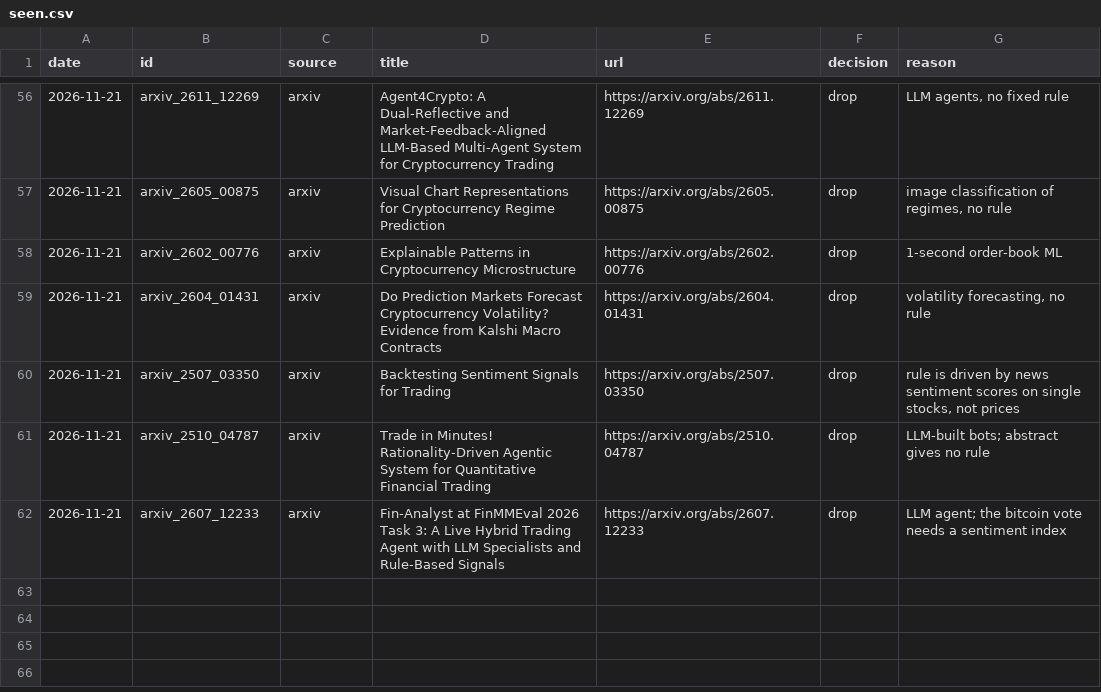
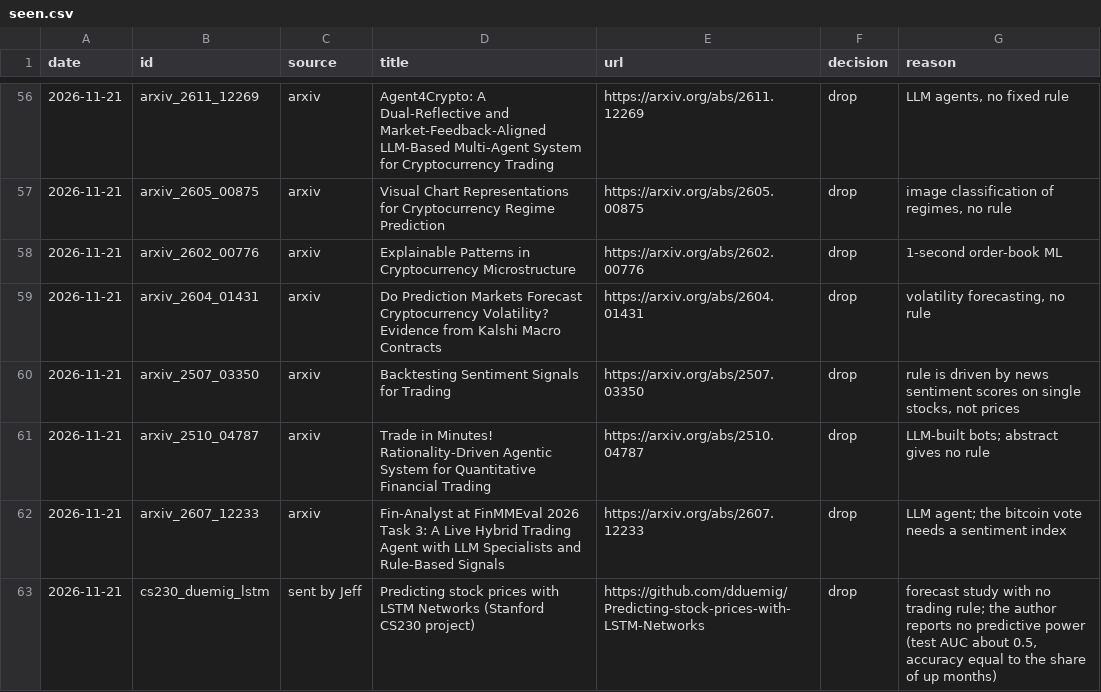
Before and after one commit to jfrenk25/strategy-lab, a CSV file: lab/papers/seen.csv, drawn as a sheet; only a part is shown, gaps mark what is left out.

```diff
--- a/lab/papers/seen.csv
+++ b/lab/papers/seen.csv
@@ -62 +62,2 @@ date,id,source,title,url,decision,reason
 2026-11-21,arxiv_2607_12233,arxiv,Fin-Analyst at FinMMEval 2026 Task 3: A Live Hybrid Trading Agent with LLM Specialists and Rule-Based Signals,https://arxiv.org/abs/2607.12233,drop,LLM agent; the bitcoin vote needs a sentiment index
+2026-11-21,cs230_duemig_lstm,sent by Jeff,Predicting stock prices with LSTM Networks (Stanford CS230 project),https://github.com/dduemig/Predicting-stock-prices-with-LSTM-Networks,drop,"forecast study with no trading rule; the author reports no predictive power (test AUC about 0.5, accuracy equal to the share of up months)"
```
